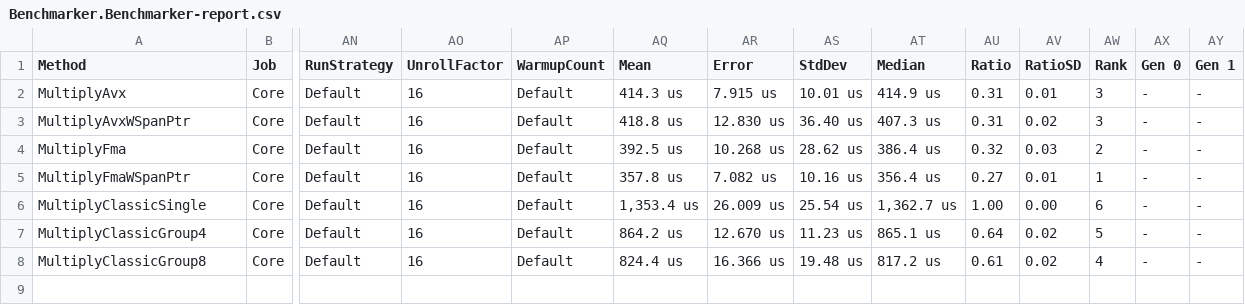
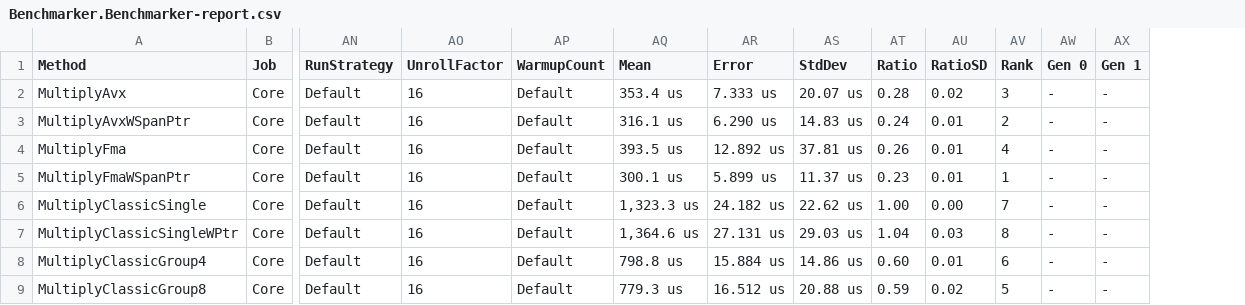
Before and after one commit to duzcelierhan/CoreNN, a CSV file: CoreNN/Benchmarker/BenchmarkDotNet.Artifacts/results/Benchmarker.Benchmarker-report.csv, drawn as a sheet; only a part is shown, gaps mark what is left out; removed rows and columns are numbered as before the commit, all else as after; rows hold the shown columns only; the diff names each change by its address in the sheet, - before the commit and + after, or states it on an @@ line.

```diff
--- a/CoreNN/Benchmarker/BenchmarkDotNet.Artifacts/results/Benchmarker.Benchmarker-report.csv
+++ b/CoreNN/Benchmarker/BenchmarkDotNet.Artifacts/results/Benchmarker.Benchmarker-report.csv
-column AT (Median), rows 2-8: 414.9 us | 407.3 us | 386.4 us | 356.4 us | 1,362.7 us | 865.1 us | 817.2 us
-AQ2 (Mean): 414.3 us
+AQ2 (Mean): 353.4 us
-AR2 (Error): 7.915 us
+AR2 (Error): 7.333 us
-AS2 (StdDev): 10.01 us
+AS2 (StdDev): 20.07 us
-AT2 (Ratio): 0.31
+AT2 (Ratio): 0.28
-AU2 (RatioSD): 0.01
+AU2 (RatioSD): 0.02
-AQ3 (Mean): 418.8 us
+AQ3 (Mean): 316.1 us
-AR3 (Error): 12.830 us
+AR3 (Error): 6.290 us
-AS3 (StdDev): 36.40 us
+AS3 (StdDev): 14.83 us
-AT3 (Ratio): 0.31
+AT3 (Ratio): 0.24
-AU3 (RatioSD): 0.02
+AU3 (RatioSD): 0.01
-AV3 (Rank): 3
+AV3 (Rank): 2
-AQ4 (Mean): 392.5 us
+AQ4 (Mean): 393.5 us
-AR4 (Error): 10.268 us
+AR4 (Error): 12.892 us
-AS4 (StdDev): 28.62 us
+AS4 (StdDev): 37.81 us
-AT4 (Ratio): 0.32
+AT4 (Ratio): 0.26
-AU4 (RatioSD): 0.03
+AU4 (RatioSD): 0.01
-AV4 (Rank): 2
+AV4 (Rank): 4
-AQ5 (Mean): 357.8 us
+AQ5 (Mean): 300.1 us
-AR5 (Error): 7.082 us
+AR5 (Error): 5.899 us
-AS5 (StdDev): 10.16 us
+AS5 (StdDev): 11.37 us
-AT5 (Ratio): 0.27
+AT5 (Ratio): 0.23
-AQ6 (Mean): 1,353.4 us
+AQ6 (Mean): 1,323.3 us
-AR6 (Error): 26.009 us
+AR6 (Error): 24.182 us
-AS6 (StdDev): 25.54 us
+AS6 (StdDev): 22.62 us
-AV6 (Rank): 6
+AV6 (Rank): 7
+row 7: MultiplyClassicSingleWPtr | Core | Default | 16 | Default | 1,364.6 us | 27.131 us | 29.03 us | 1.04 | 0.03 | 8 | - | -
-AQ8 (Mean): 864.2 us
+AQ8 (Mean): 798.8 us
-AR8 (Error): 12.670 us
+AR8 (Error): 15.884 us
-AS8 (StdDev): 11.23 us
+AS8 (StdDev): 14.86 us
-AT8 (Ratio): 0.64
+AT8 (Ratio): 0.60
-AU8 (RatioSD): 0.02
+AU8 (RatioSD): 0.01
-AV8 (Rank): 5
+AV8 (Rank): 6
-AQ9 (Mean): 824.4 us
+AQ9 (Mean): 779.3 us
-AR9 (Error): 16.366 us
+AR9 (Error): 16.512 us
-AS9 (StdDev): 19.48 us
+AS9 (StdDev): 20.88 us
-AT9 (Ratio): 0.61
+AT9 (Ratio): 0.59
-AV9 (Rank): 4
+AV9 (Rank): 5
```
Also changed, not shown: 20 other files.
